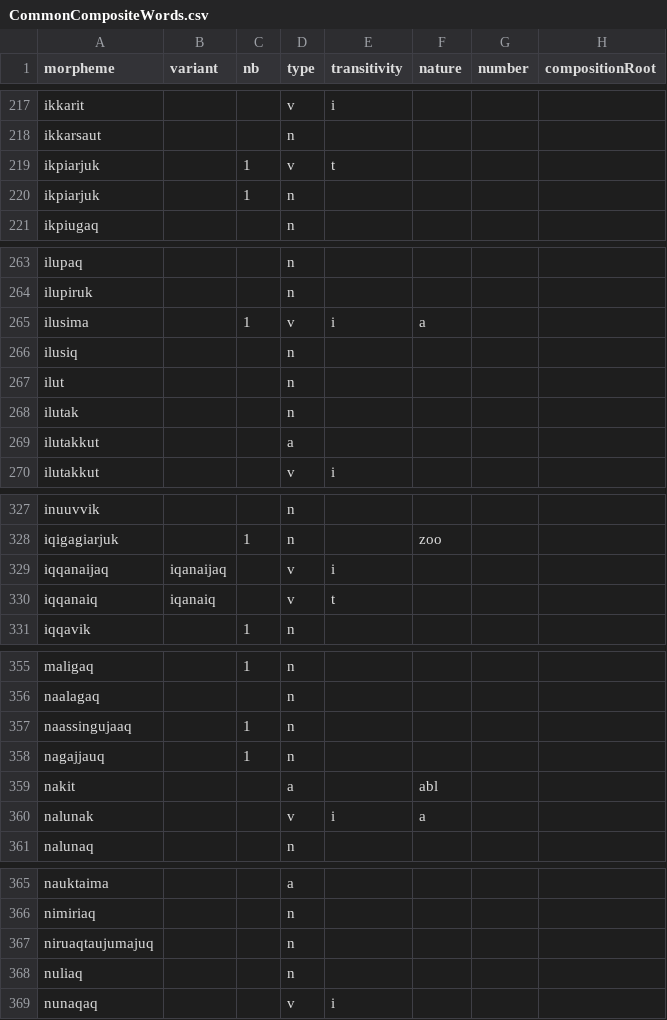
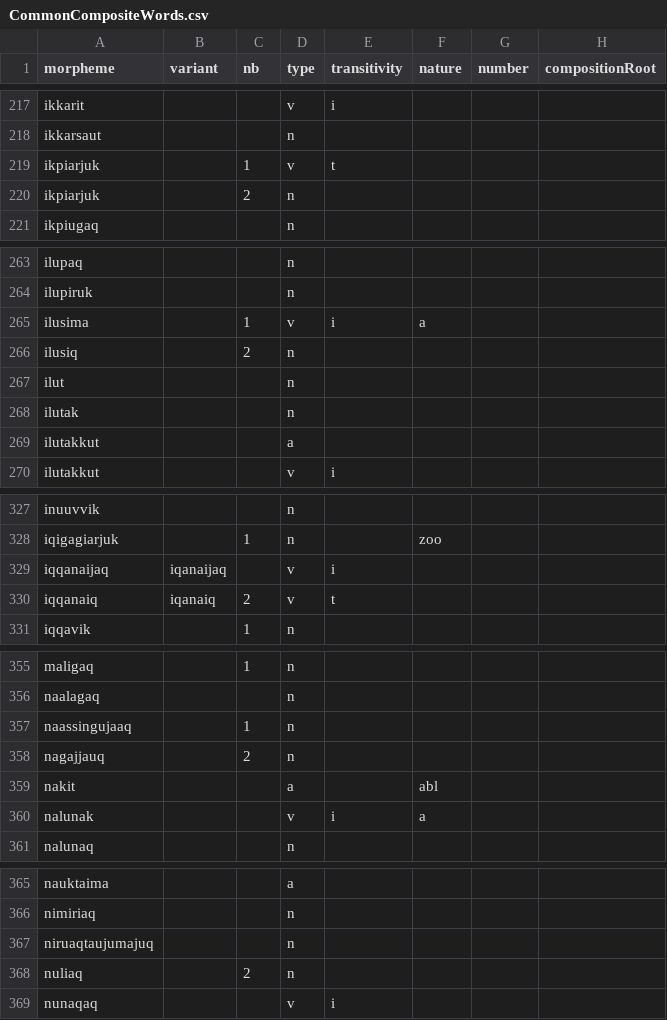
Before and after one commit to iutools/iutools, a CSV file: java/iutools-core/src/main/java/ca/inuktitutcomputing/dataCSV/CommonCompositeWords.csv, drawn as a sheet; only a part is shown, gaps mark what is left out; the diff covers the shown part only; the diff names each change by its address in the sheet, - before the commit and + after, or states it on an @@ line.

```diff
--- a/java/iutools-core/src/main/java/ca/inuktitutcomputing/dataCSV/CommonCompositeWords.csv
+++ b/java/iutools-core/src/main/java/ca/inuktitutcomputing/dataCSV/CommonCompositeWords.csv
-C220 (nb): 1
+C220 (nb): 2
-C266 (nb): (empty)
+C266 (nb): 2
-C330 (nb): (empty)
+C330 (nb): 2
-C358 (nb): 1
+C358 (nb): 2
-C368 (nb): (empty)
+C368 (nb): 2
```
Also changed, not shown: 23 edited cells elsewhere in this file, java/iutools-core/src/main/java/ca/inuktitutcomputing/dataCSV/LoanWords.csv, java/iutools-core/src/main/java/ca/inuktitutcomputing/dataCSV/Locations.csv, 4 other files.
